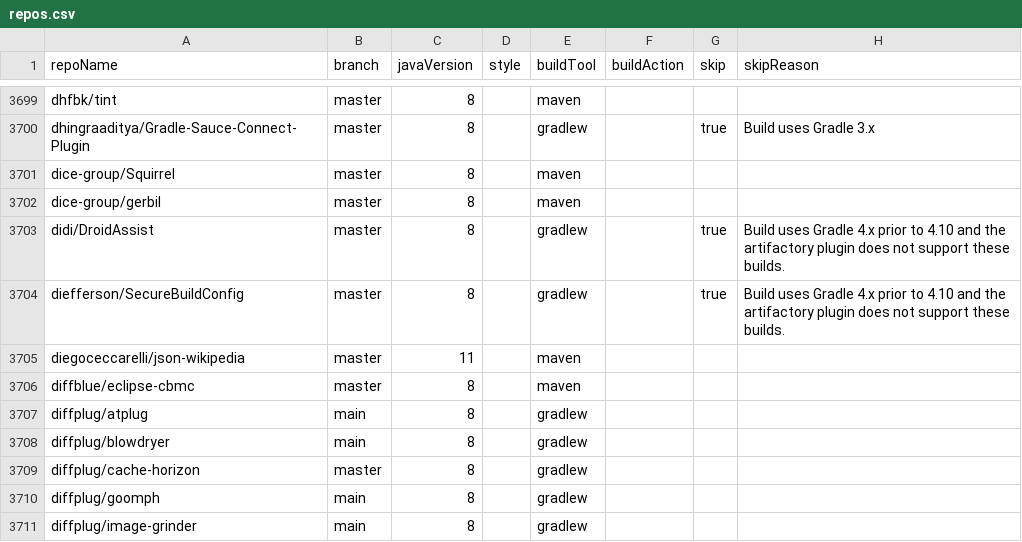
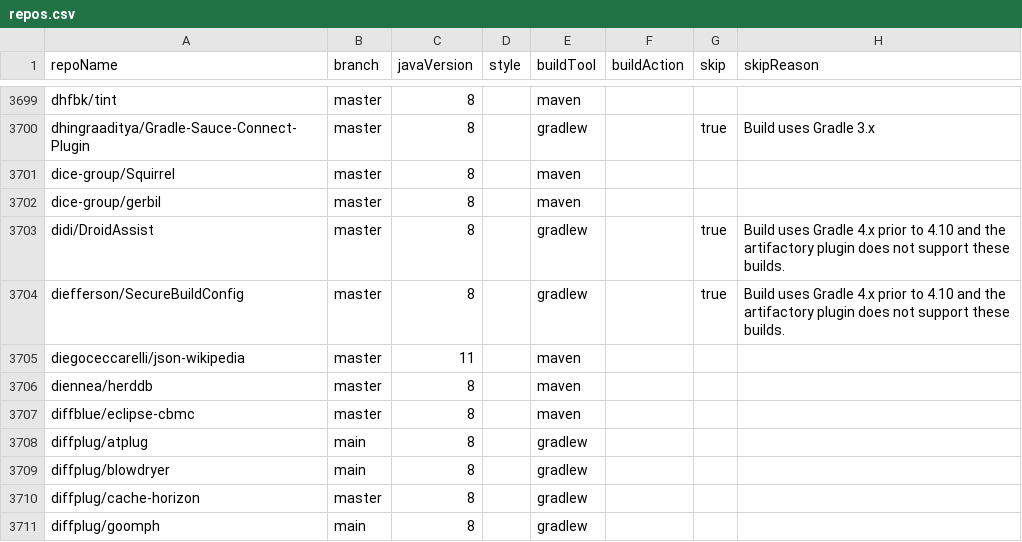
Before and after one commit to moderneinc/jenkins-ingest, a CSV file: repos.csv, drawn as a sheet; only a part is shown, gaps mark what is left out; the shorter side is filled out with more unchanged rows.

Commit message:
Add diennea/herddb

```diff
--- a/repos.csv
+++ b/repos.csv
@@ -3705,2 +3705,3 @@ diefferson/SecureBuildConfig,master,8,,gradlew,,true,Build uses Gradle 4.x prior
 diegoceccarelli/json-wikipedia,master,11,,maven,,,
+diennea/herddb,master,8,,maven,,,
 diffblue/eclipse-cbmc,master,8,,maven,,,
```
